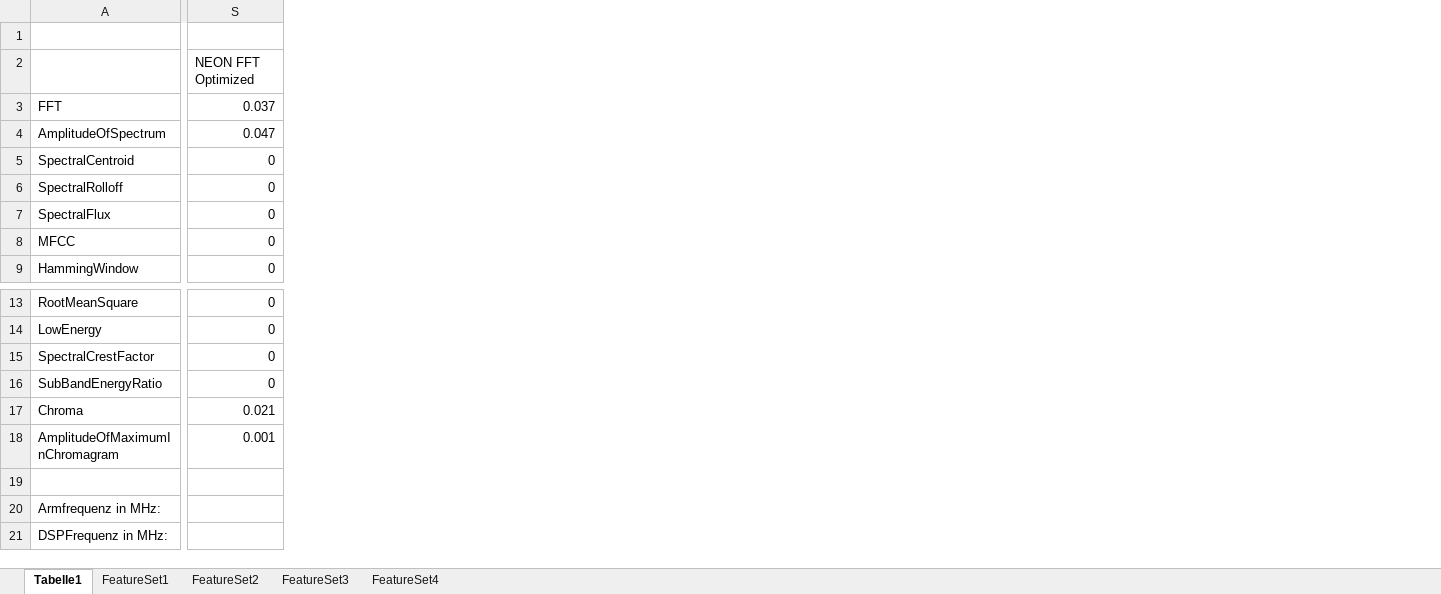
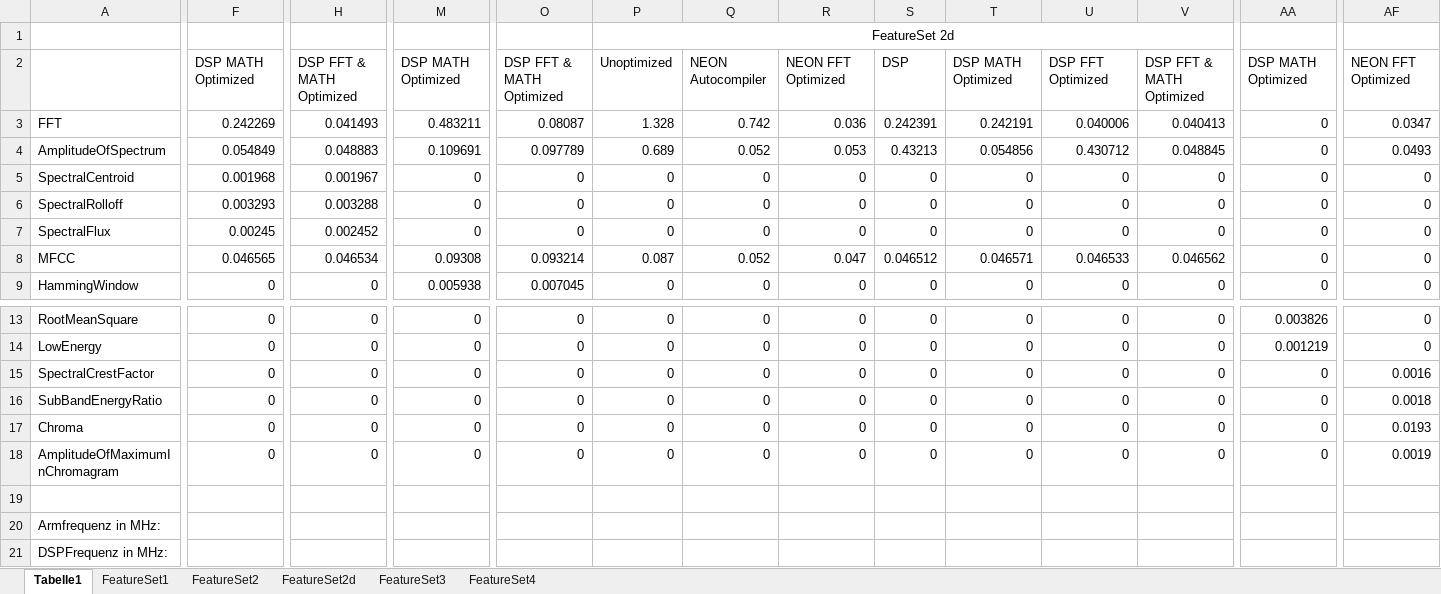
Before and after one commit to DuncanSin/Masterarbeit, an Excel workbook: Results/ResultsExtraktion.xlsx, sheet Tabelle1, drawn as a sheet; only a part is shown, gaps mark what is left out; values as stored, in another font and other column widths than the file's, no borders; charts and pictures not drawn; addresses are those after the commit; the diff covers the shown part only; the diff names each change by its address in the sheet, - before the commit and + after, or states it on an @@ line.

```diff
--- a/Results/ResultsExtraktion.xlsx (sheet Tabelle1)
+++ b/Results/ResultsExtraktion.xlsx (sheet Tabelle1)
+sheet tab: FeatureSet2d
+column F, rows 2-9: DSP MATH Optimized | 0.242269 | 0.054849 | 0.001968 | 0.003293 | 0.00245 | 0.046565 | 0; rows 13-18: all 0
+column H, rows 2-9: DSP FFT & MATH Optimized | 0.041493 | 0.048883 | 0.001967 | 0.003288 | 0.002452 | 0.046534 | 0; rows 13-18: all 0
+column M, rows 2-9: DSP MATH Optimized | 0.483211 | 0.109691 | 0 | 0 | 0 | 0.09308 | 0.005938; rows 13-18: all 0
+column O, rows 2-9: DSP FFT & MATH Optimized | 0.08087 | 0.097789 | 0 | 0 | 0 | 0.093214 | 0.007045; rows 13-18: all 0
+column P, rows 1-9: FeatureSet 2d | Unoptimized | 1.328 | 0.689 | 0 | 0 | 0 | 0.087 | 0; rows 13-18: all 0
+column Q, rows 2-9: NEON Autocompiler | 0.742 | 0.052 | 0 | 0 | 0 | 0.052 | 0; rows 13-18: all 0
+column R, rows 2-9: NEON FFT Optimized | 0.036 | 0.053 | 0 | 0 | 0 | 0.047 | 0; rows 13-18: all 0
+column S, rows 2-9: DSP | 0.242391 | 0.43213 | 0 | 0 | 0 | 0.046512 | 0; rows 13-18: all 0
+column T, rows 2-9: DSP MATH Optimized | 0.242191 | 0.054856 | 0 | 0 | 0 | 0.046571 | 0; rows 13-18: all 0
+column U, rows 2-9: DSP FFT Optimized | 0.040006 | 0.430712 | 0 | 0 | 0 | 0.046533 | 0; rows 13-18: all 0
+column V, rows 2-9: DSP FFT & MATH Optimized | 0.040413 | 0.048845 | 0 | 0 | 0 | 0.046562 | 0; rows 13-18: all 0
+column AA, rows 2-9: DSP MATH Optimized | 0 | 0 | 0 | 0 | 0 | 0 | 0; rows 13-18: 0.003826 | 0.001219 | 0 | 0 | 0 | 0
-AF3: 0.037
+AF3: 0.0347
-AF4: 0.047
+AF4: 0.0493
-AF15: 0
+AF15: 0.0016
-AF16: 0
+AF16: 0.0018
-AF17: 0.021
+AF17: 0.0193
-AF18: 0.001
+AF18: 0.0019
```
Also changed, not shown: 3 added columns and 1 edited cell elsewhere in this sheet, sheet FeatureSet4, sheet FeatureSet2, sheet FeatureSet1, sheet FeatureSet3, formulas that keep their value, charts or pictures, Results/Results.xlsx, 18 other files.
